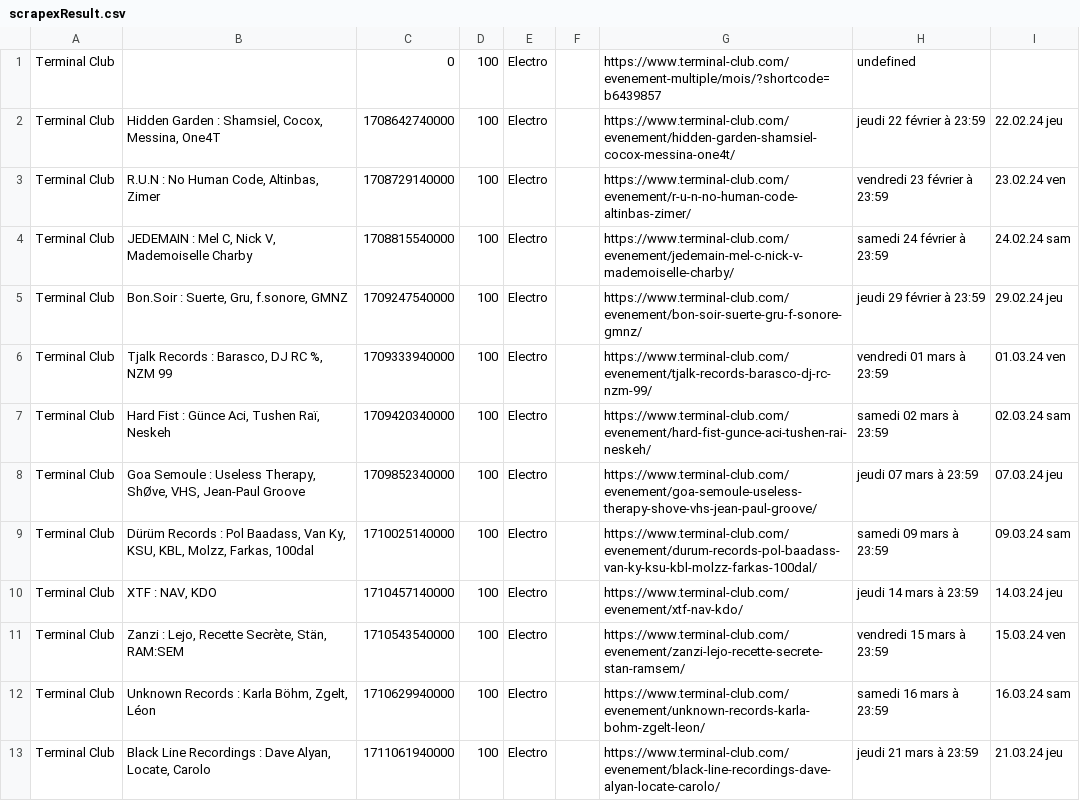
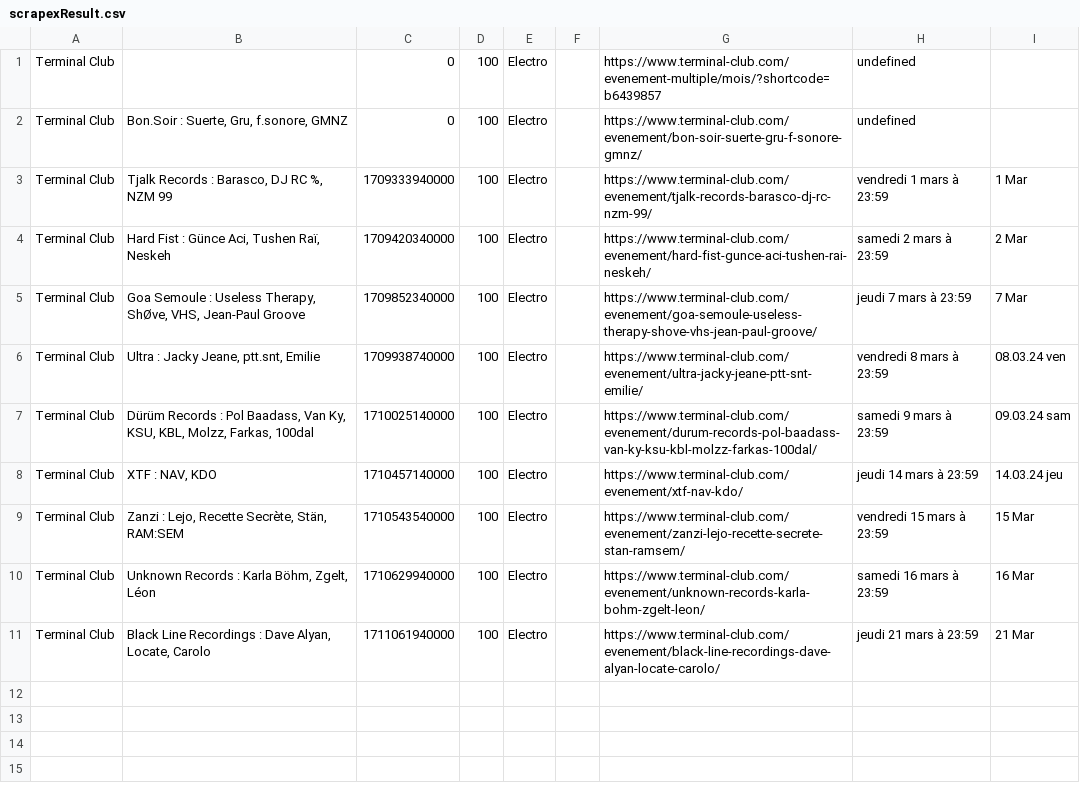
Before and after one commit to agrignard/WhatsNext, a CSV file: scraping/generated/scrapexResult.csv, drawn as a sheet.

```diff
--- a/scraping/generated/scrapexResult.csv
+++ b/scraping/generated/scrapexResult.csv
@@ -1,13 +1,11 @@
 Terminal Club;;0;100;Electro;;https://www.terminal-club.com/evenement-multiple/mois/?shortcode=b6439857;undefined;
-Terminal Club;Hidden Garden : Shamsiel, Cocox, Messina, One4T;1708642740000;100;Electro;;https://www.terminal-club.com/evenement/hidden-garden-shamsiel-cocox-messina-one4t/;jeudi 22 février à 23:59;22.02.24 jeu
-Terminal Club;R.U.N : No Human Code, Altinbas, Zimer;1708729140000;100;Electro;;https://www.terminal-club.com/evenement/r-u-n-no-human-code-altinbas-zimer/;vendredi 23 février à 23:59;23.02.24 ven
-Terminal Club;JEDEMAIN : Mel C, Nick V, Mademoiselle Charby;1708815540000;100;Electro;;https://www.terminal-club.com/evenement/jedemain-mel-c-nick-v-mademoiselle-charby/;samedi 24 février à 23:59;24.02.24 sam
-Terminal Club;Bon.Soir : Suerte, Gru, f.sonore, GMNZ;1709247540000;100;Electro;;https://www.terminal-club.com/evenement/bon-soir-suerte-gru-f-sonore-gmnz/;jeudi 29 février à 23:59;29.02.24 jeu
-Terminal Club;Tjalk Records : Barasco, DJ RC %, NZM 99;1709333940000;100;Electro;;https://www.terminal-club.com/evenement/tjalk-records-barasco-dj-rc-nzm-99/;vendredi 01 mars à 23:59;01.03.24 ven
-Terminal Club;Hard Fist : Günce Aci, Tushen Raï, Neskeh;1709420340000;100;Electro;;https://www.terminal-club.com/evenement/hard-fist-gunce-aci-tushen-rai-neskeh/;samedi 02 mars à 23:59;02.03.24 sam
-Terminal Club;Goa Semoule : Useless Therapy, ShØve, VHS, Jean-Paul Groove;1709852340000;100;Electro;;https://www.terminal-club.com/evenement/goa-semoule-useless-therapy-shove-vhs-jean-paul-groove/;jeudi 07 mars à 23:59;07.03.24 jeu
-Terminal Club;Dürüm Records : Pol Baadass, Van Ky, KSU, KBL, Molzz, Farkas, 100dal;1710025140000;100;Electro;;https://www.terminal-club.com/evenement/durum-records-pol-baadass-van-ky-ksu-kbl-molzz-farkas-100dal/;samedi 09 mars à 23:59;09.03.24 sam
+Terminal Club;Bon.Soir : Suerte, Gru, f.sonore, GMNZ;0;100;Electro;;https://www.terminal-club.com/evenement/bon-soir-suerte-gru-f-sonore-gmnz/;undefined;
+Terminal Club;Tjalk Records : Barasco, DJ RC %, NZM 99;1709333940000;100;Electro;;https://www.terminal-club.com/evenement/tjalk-records-barasco-dj-rc-nzm-99/;vendredi 1 mars à 23:59;1 Mar
+Terminal Club;Hard Fist : Günce Aci, Tushen Raï, Neskeh;1709420340000;100;Electro;;https://www.terminal-club.com/evenement/hard-fist-gunce-aci-tushen-rai-neskeh/;samedi 2 mars à 23:59;2 Mar
+Terminal Club;Goa Semoule : Useless Therapy, ShØve, VHS, Jean-Paul Groove;1709852340000;100;Electro;;https://www.terminal-club.com/evenement/goa-semoule-useless-therapy-shove-vhs-jean-paul-groove/;jeudi 7 mars à 23:59;7 Mar
+Terminal Club;Ultra : Jacky Jeane, ptt.snt, Emilie;1709938740000;100;Electro;;https://www.terminal-club.com/evenement/ultra-jacky-jeane-ptt-snt-emilie/;vendredi 8 mars à 23:59;08.03.24 ven
+Terminal Club;Dürüm Records : Pol Baadass, Van Ky, KSU, KBL, Molzz, Farkas, 100dal;1710025140000;100;Electro;;https://www.terminal-club.com/evenement/durum-records-pol-baadass-van-ky-ksu-kbl-molzz-farkas-100dal/;samedi 9 mars à 23:59;09.03.24 sam
 Terminal Club;XTF : NAV, KDO;1710457140000;100;Electro;;https://www.terminal-club.com/evenement/xtf-nav-kdo/;jeudi 14 mars à 23:59;14.03.24 jeu
-Terminal Club;Zanzi : Lejo, Recette Secrète, Stän, RAM:SEM;1710543540000;100;Electro;;https://www.terminal-club.com/evenement/zanzi-lejo-recette-secrete-stan-ramsem/;vendredi 15 mars à 23:59;15.03.24 ven
-Terminal Club;Unknown Records : Karla Böhm, Zgelt, Léon;1710629940000;100;Electro;;https://www.terminal-club.com/evenement/unknown-records-karla-bohm-zgelt-leon/;samedi 16 mars à 23:59;16.03.24 sam
-Terminal Club;Black Line Recordings : Dave Alyan, Locate, Carolo;1711061940000;100;Electro;;https://www.terminal-club.com/evenement/black-line-recordings-dave-alyan-locate-carolo/;jeudi 21 mars à 23:59;21.03.24 jeu
+Terminal Club;Zanzi : Lejo, Recette Secrète, Stän, RAM:SEM;1710543540000;100;Electro;;https://www.terminal-club.com/evenement/zanzi-lejo-recette-secrete-stan-ramsem/;vendredi 15 mars à 23:59;15 Mar
+Terminal Club;Unknown Records : Karla Böhm, Zgelt, Léon;1710629940000;100;Electro;;https://www.terminal-club.com/evenement/unknown-records-karla-bohm-zgelt-leon/;samedi 16 mars à 23:59;16 Mar
+Terminal Club;Black Line Recordings : Dave Alyan, Locate, Carolo;1711061940000;100;Electro;;https://www.terminal-club.com/evenement/black-line-recordings-dave-alyan-locate-carolo/;jeudi 21 mars à 23:59;21 Mar
```
Also changed, not shown: 5 other files.
